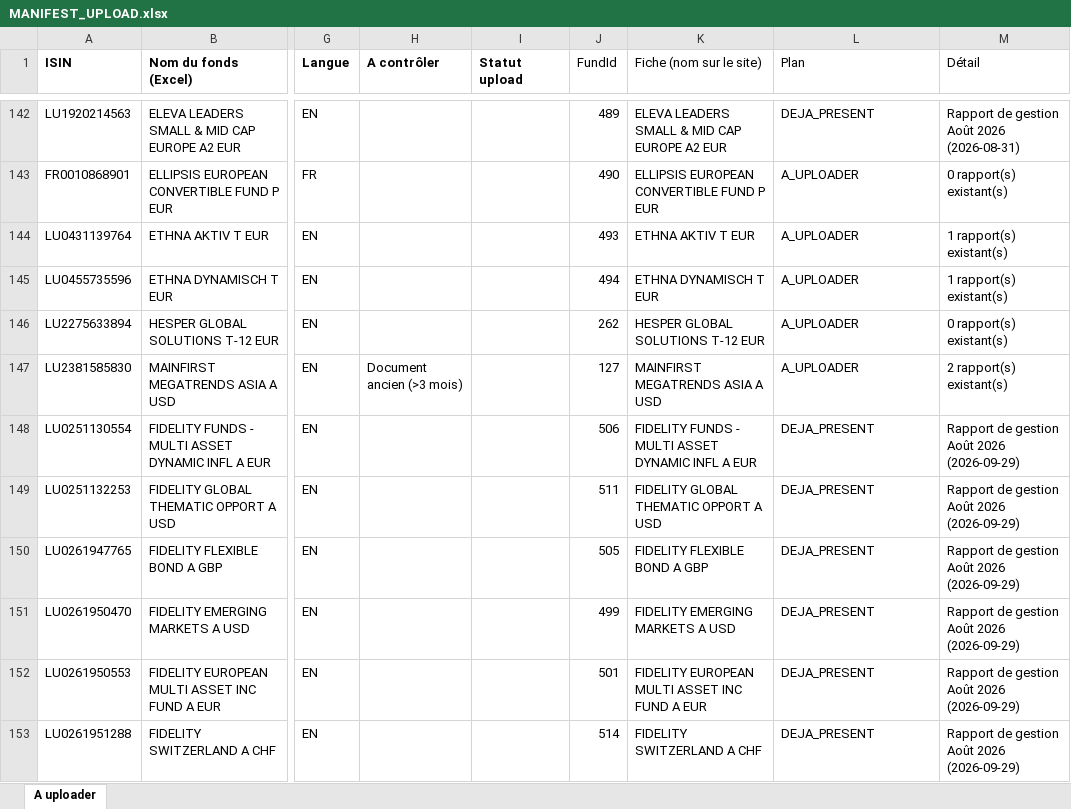
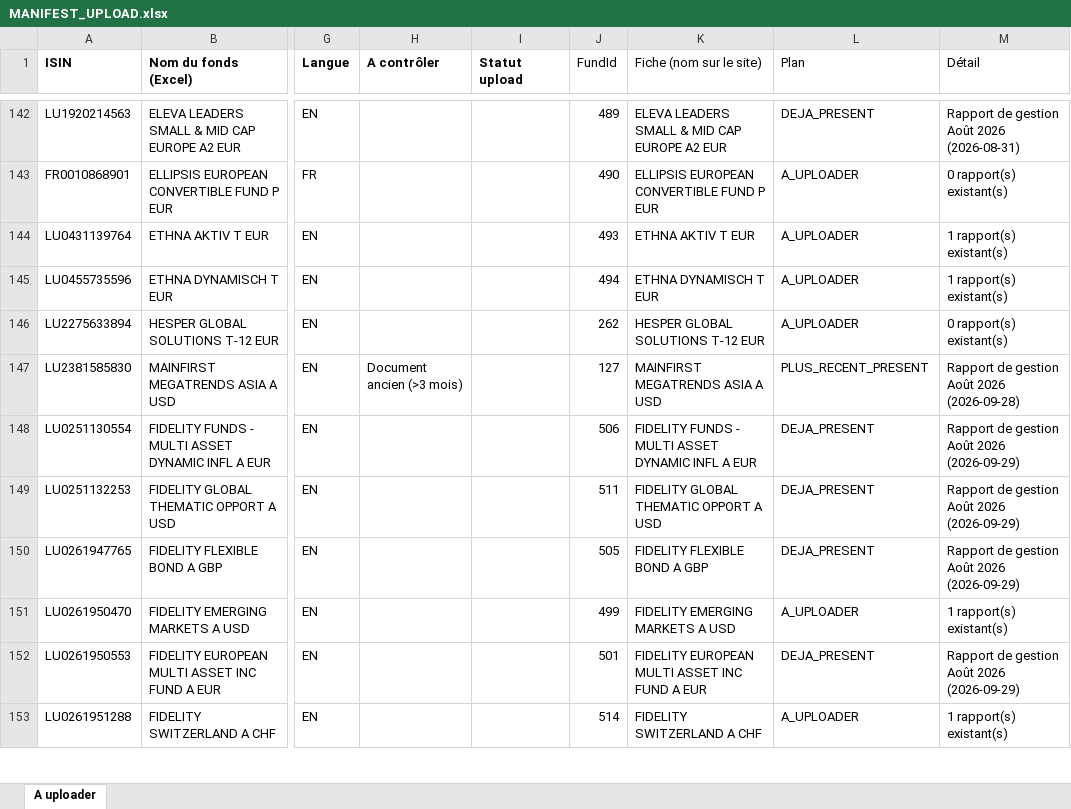
Before and after one commit to npo-cell/Invest-Law, an Excel workbook: INVESTLAW/MANIFEST_UPLOAD.xlsx, sheet A uploader, drawn as a sheet; only a part is shown, gaps mark what is left out; values as stored, in another font and other column widths than the file's, no borders; the diff covers the shown part only; the diff names each change by its address in the sheet, - before the commit and + after, or states it on an @@ line.

```diff
--- a/INVESTLAW/MANIFEST_UPLOAD.xlsx (sheet A uploader)
+++ b/INVESTLAW/MANIFEST_UPLOAD.xlsx (sheet A uploader)
-L147 (Plan): A_UPLOADER
+L147 (Plan): PLUS_RECENT_PRESENT
-M147 (Détail): 2 rapport(s) existant(s)
+M147 (Détail): Rapport de gestion Août 2026 (2026-09-28)
-L151 (Plan): DEJA_PRESENT
+L151 (Plan): A_UPLOADER
-M151 (Détail): Rapport de gestion Août 2026 (2026-09-29)
+M151 (Détail): 1 rapport(s) existant(s)
-L153 (Plan): DEJA_PRESENT
+L153 (Plan): A_UPLOADER
-M153 (Détail): Rapport de gestion Août 2026 (2026-09-29)
+M153 (Détail): 1 rapport(s) existant(s)
```
Also changed, not shown: 305 edited cells elsewhere in this sheet, 2 other files.
